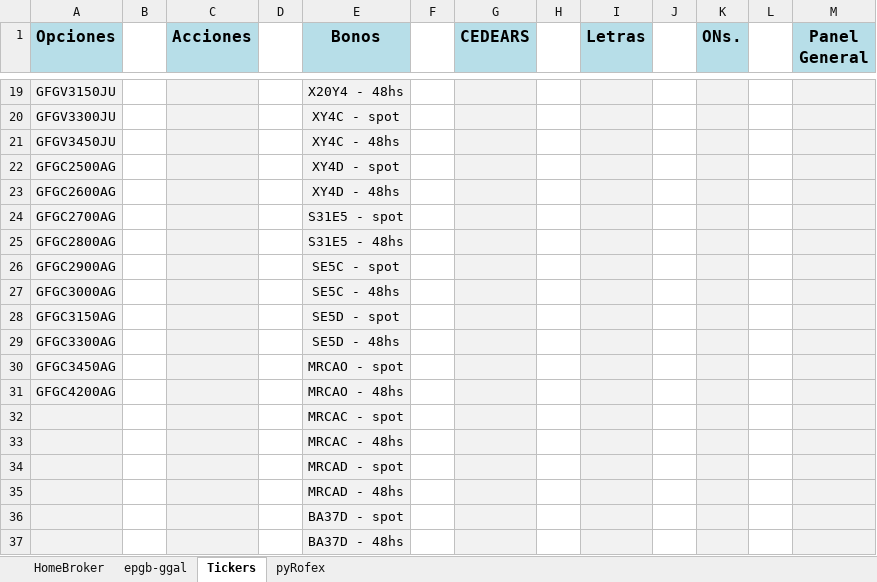
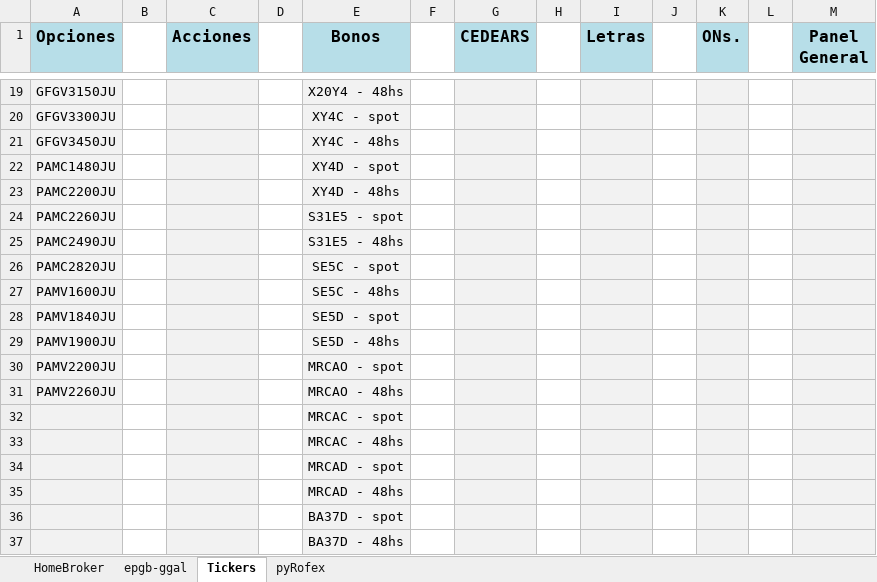
Before and after one commit to piolifl/pyHomeBroker, an Excel workbook: epgb_pyHB.xlsx, sheet Tickers, drawn as a sheet; only a part is shown, gaps mark what is left out; values as stored, in another font and other column widths than the file's, no borders; the diff names each change by its address in the sheet, - before the commit and + after, or states it on an @@ line.

Commit message:
se agrega opciones pam

```diff
--- a/epgb_pyHB.xlsx (sheet Tickers)
+++ b/epgb_pyHB.xlsx (sheet Tickers)
-A22 (Opciones): GFGC2500AG
+A22 (Opciones): PAMC1480JU
-A23 (Opciones): GFGC2600AG
+A23 (Opciones): PAMC2200JU
-A24 (Opciones): GFGC2700AG
+A24 (Opciones): PAMC2260JU
-A25 (Opciones): GFGC2800AG
+A25 (Opciones): PAMC2490JU
-A26 (Opciones): GFGC2900AG
+A26 (Opciones): PAMC2820JU
-A27 (Opciones): GFGC3000AG
+A27 (Opciones): PAMV1600JU
-A28 (Opciones): GFGC3150AG
+A28 (Opciones): PAMV1840JU
-A29 (Opciones): GFGC3300AG
+A29 (Opciones): PAMV1900JU
-A30 (Opciones): GFGC3450AG
+A30 (Opciones): PAMV2200JU
-A31 (Opciones): GFGC4200AG
+A31 (Opciones): PAMV2260JU
```
Also changed, not shown: sheet HomeBroker, sheet epgb-ggal, formulas that keep their value, hidden cells.
